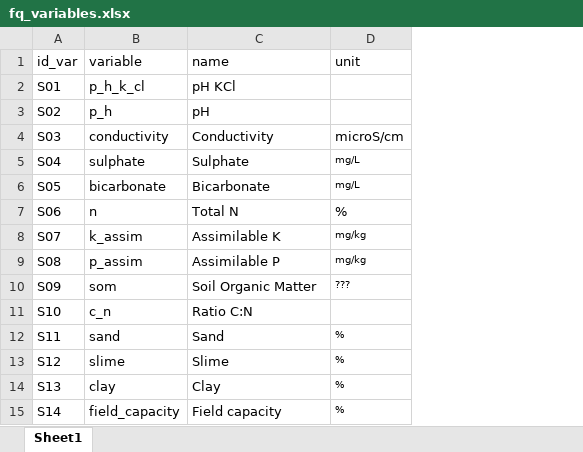
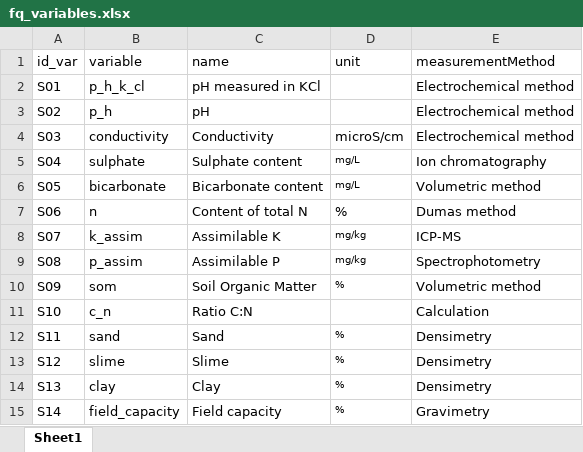
Before and after one commit to ajpelu/dp_avlasa_sylvestris, an Excel workbook: data/fq_variables.xlsx, sheet Sheet1, drawn as a sheet; values as stored, in another font and other column widths than the file's, no borders; the diff names each change by its address in the sheet, - before the commit and + after, or states it on an @@ line.

Commit message:
change names and units, by Anita

```diff
--- a/data/fq_variables.xlsx (sheet Sheet1)
+++ b/data/fq_variables.xlsx (sheet Sheet1)
+column E (measurementMethod), rows 2-15: Electrochemical method | Electrochemical method | Electrochemical method | Ion chromatography | Volumetric method | Dumas method | ICP-MS | Spectrophotometry | Volumetric method | Calculation | Densimetry | Densimetry | Densimetry | Gravimetry
-C2 (name): pH KCl
+C2 (name): pH measured in KCl
-C5 (name): Sulphate
+C5 (name): Sulphate content
-C6 (name): Bicarbonate
+C6 (name): Bicarbonate content
-C7 (name): Total N
+C7 (name): Content of total N
-D10 (unit): ???
+D10 (unit): %
```
